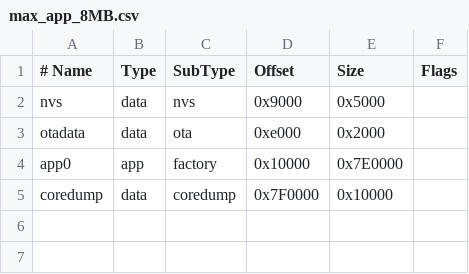
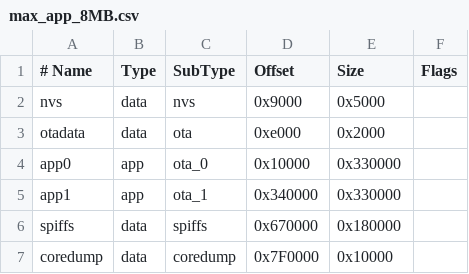
Before and after one commit to ReetuInkila/saaAsema, a CSV file: ruuviStation/max_app_8MB.csv, drawn as a sheet.

```diff
--- a/ruuviStation/max_app_8MB.csv
+++ b/ruuviStation/max_app_8MB.csv
@@ -3,3 +3,5 @@ nvs,      data, nvs,     0x9000,  0x5000,
 otadata,  data, ota,     0xe000,  0x2000,
-app0,     app,  factory, 0x10000, 0x7E0000,
+app0,     app,  ota_0,   0x10000, 0x330000,
+app1,     app,  ota_1,   0x340000,0x330000,
+spiffs,   data, spiffs,  0x670000,0x180000,
 coredump, data, coredump,0x7F0000,0x10000,
```
Also changed, not shown: 3 other files.
